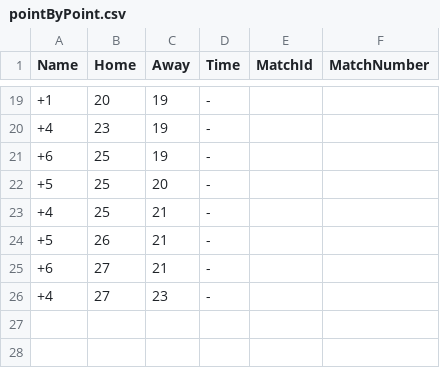
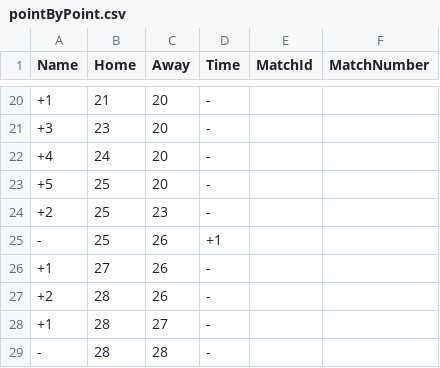
Before and after one commit to juanfranciscofernandezherreros/webscrapping-flashscore, a CSV file: csv/basketball/pointByPoint/pointByPoint.csv, drawn as a sheet; only a part is shown, gaps mark what is left out; the diff covers the shown part only.

```diff
--- a/csv/basketball/pointByPoint/pointByPoint.csv
+++ b/csv/basketball/pointByPoint/pointByPoint.csv
@@ -19,8 +20,10 @@ Name,Home,Away,Time,MatchId,MatchNumber
-+1,20,19,-
-+4,23,19,-
-+6,25,19,-
++1,21,20,-
++3,23,20,-
++4,24,20,-
 +5,25,20,-
-+4,25,21,-
-+5,26,21,-
-+6,27,21,-
-+4,27,23,-
++2,25,23,-
+-,25,26,+1
++1,27,26,-
++2,28,26,-
++1,28,27,-
+-,28,28,-
```
Also changed, not shown: 11 added rows, 10 removed rows and 14 edited cells elsewhere in this file, 6 other files.
